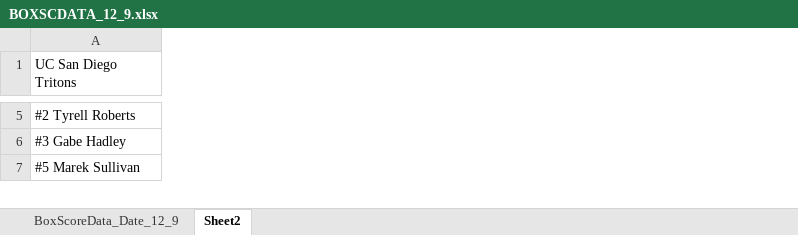
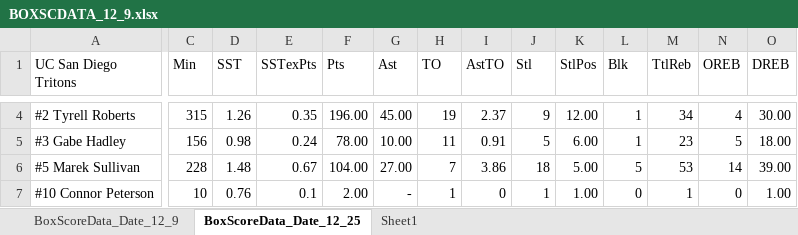
Before and after one commit to AstroWa3l/MBB_performance_analysis, an Excel workbook: BOXSCDATA_12_9.xlsx, sheet BoxScoreData_Date_12_25, drawn as a sheet; only a part is shown, gaps mark what is left out; values as stored, in another font and other column widths than the file's, no borders; removed rows and columns are numbered as before the commit, all else as after; rows hold the shown columns only; the diff covers the shown part only; the diff names each change by its address in the sheet, - before the commit and + after, or states it on an @@ line.

```diff
--- a/BOXSCDATA_12_9.xlsx (sheet BoxScoreData_Date_12_25)
+++ b/BOXSCDATA_12_9.xlsx (sheet BoxScoreData_Date_12_25)
-sheet tab: Sheet2
+sheet tab: BoxScoreData_Date_12_25
+sheet tab: Sheet1
+column C (Min), rows 4-5: 315 | 156
+column D (SST), rows 4-5: 1.26 | 0.98
+column E (SSTexPts), rows 4-5: 0.35 | 0.24
+column F (Pts), rows 4-5: 196.00 | 78.00
+column G (Ast), rows 4-5: 45.00 | 10.00
+column H (TO), rows 4-5: 19 | 11
+column I (AstTO), rows 4-5: 2.37 | 0.91
+column J (Stl), rows 4-5: 9 | 5
+column K (StlPos), rows 4-5: 12.00 | 6.00
+column L (Blk), rows 4-5: 1 | 1
+column M (TtlReb), rows 4-5: 34 | 23
+column N (OREB), rows 4-5: 4 | 5
+column O (DREB), rows 4-5: 30.00 | 18.00
-row 7: #5 Marek Sullivan
+row 6: #5 Marek Sullivan | 228 | 1.48 | 0.67 | 104.00 | 27.00 | 7 | 3.86 | 18 | 5.00 | 5 | 53 | 14 | 39.00
+row 7: #10 Connor Peterson | 10 | 0.76 | 0.1 | 2.00 | - | 1 | 0 | 1 | 1.00 | 0 | 1 | 0 | 1.00
```
Also changed, not shown: 1 removed row, 2 added columns, 1 removed column and 154 edited cells elsewhere in this sheet, Tritons_GMS.xlsx, Tritons_GMS_Off_Deff_RTG_DATA.xlsx, 49 other files.
